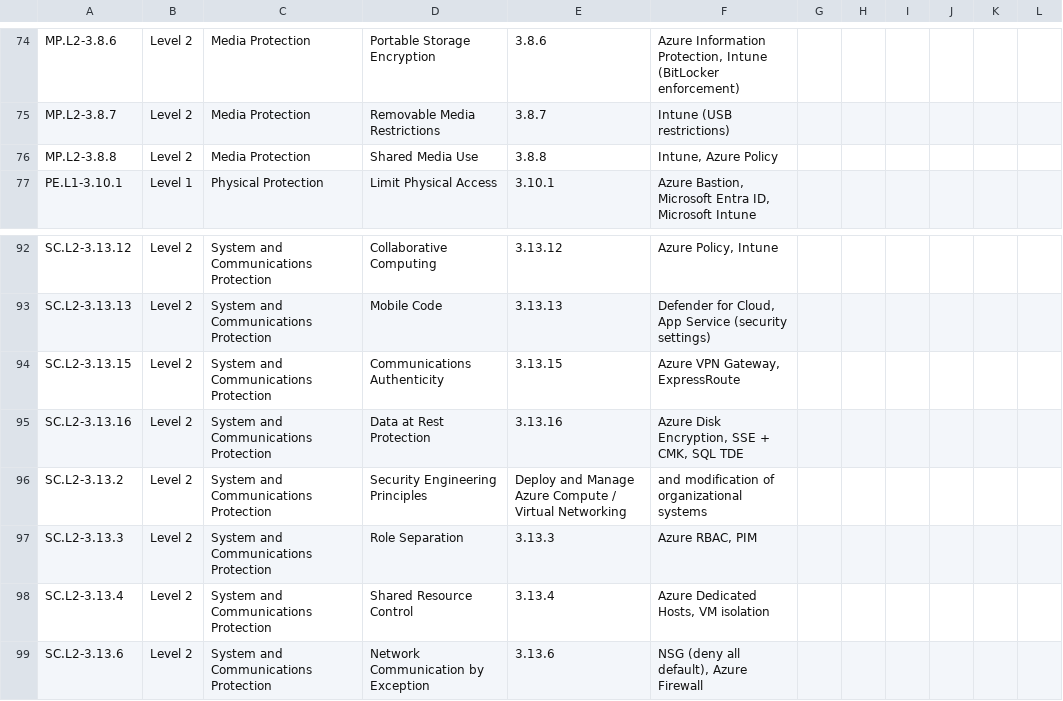
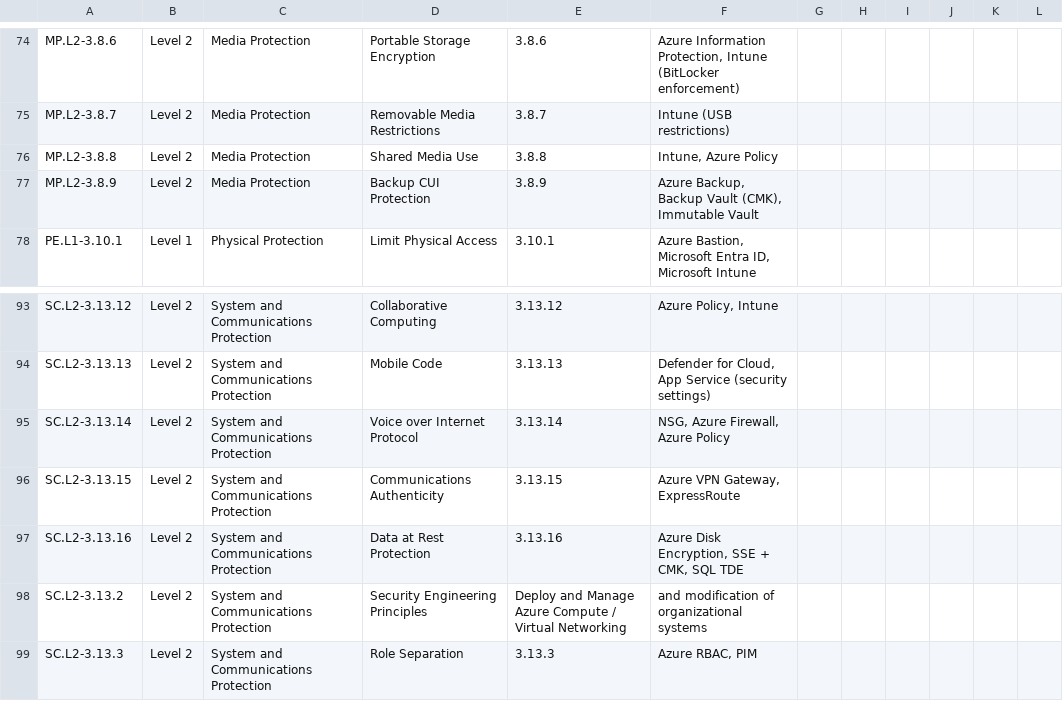
Before and after one commit to Oshun2/cmmc-to-az104, a CSV file: audit/assessment-tracker.csv, drawn as a sheet; only a part is shown, gaps mark what is left out; the shorter side is filled out with more unchanged rows.

```diff
--- a/audit/assessment-tracker.csv
+++ b/audit/assessment-tracker.csv
@@ -76,2 +76,3 @@ MP.L2-3.8.7,Level 2,Media Protection,Removable Media Restrictions,3.8.7,Intune (
 MP.L2-3.8.8,Level 2,Media Protection,Shared Media Use,3.8.8,"Intune, Azure Policy",,,,,,
+MP.L2-3.8.9,Level 2,Media Protection,Backup CUI Protection,3.8.9,"Azure Backup, Backup Vault (CMK), Immutable Vault",,,,,,
 PE.L1-3.10.1,Level 1,Physical Protection,Limit Physical Access,3.10.1,"Azure Bastion, Microsoft Entra ID, Microsoft Intune",,,,,,
@@ -93,2 +94,3 @@ SC.L2-3.13.12,Level 2,System and Communications Protection,Collaborative Computi
 SC.L2-3.13.13,Level 2,System and Communications Protection,Mobile Code,3.13.13,"Defender for Cloud, App Service (security settings)",,,,,,
+SC.L2-3.13.14,Level 2,System and Communications Protection,Voice over Internet Protocol,3.13.14,"NSG, Azure Firewall, Azure Policy",,,,,,
 SC.L2-3.13.15,Level 2,System and Communications Protection,Communications Authenticity,3.13.15,"Azure VPN Gateway, ExpressRoute",,,,,,
```
Also changed, not shown: csv/cmmc-level2-az104-mapping.csv, 5 other files.
